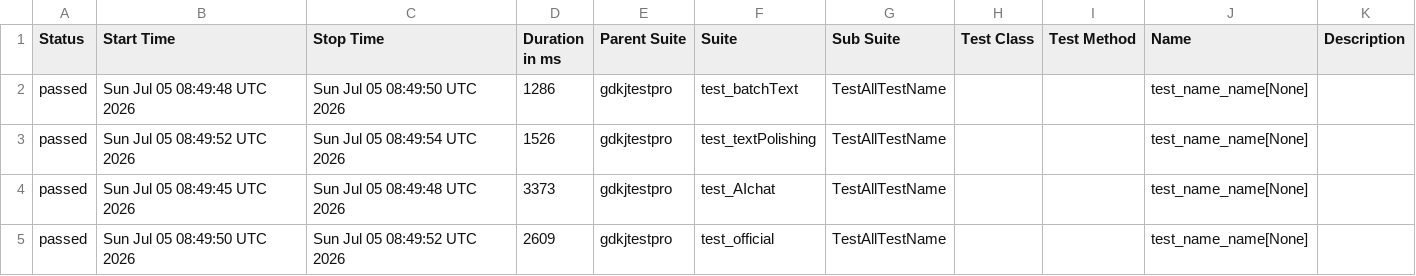
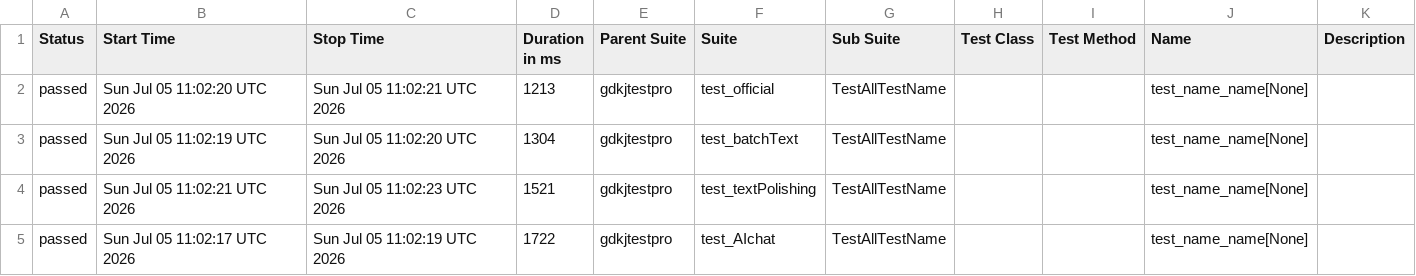
Before and after one commit to cmd-is-xka/gdkj, a CSV file: data/suites.csv, drawn as a sheet.

```diff
--- a/data/suites.csv
+++ b/data/suites.csv
@@ -1,5 +1,5 @@
 "Status","Start Time","Stop Time","Duration in ms","Parent Suite","Suite","Sub Suite","Test Class","Test Method","Name","Description"
-"passed","Sun Jul 05 08:49:48 UTC 2026","Sun Jul 05 08:49:50 UTC 2026","1286","gdkjtestpro","test_batchText","TestAllTestName","","","test_name_name[None]",""
-"passed","Sun Jul 05 08:49:52 UTC 2026","Sun Jul 05 08:49:54 UTC 2026","1526","gdkjtestpro","test_textPolishing","TestAllTestName","","","test_name_name[None]",""
-"passed","Sun Jul 05 08:49:45 UTC 2026","Sun Jul 05 08:49:48 UTC 2026","3373","gdkjtestpro","test_AIchat","TestAllTestName","","","test_name_name[None]",""
-"passed","Sun Jul 05 08:49:50 UTC 2026","Sun Jul 05 08:49:52 UTC 2026","2609","gdkjtestpro","test_official","TestAllTestName","","","test_name_name[None]",""
+"passed","Sun Jul 05 11:02:20 UTC 2026","Sun Jul 05 11:02:21 UTC 2026","1213","gdkjtestpro","test_official","TestAllTestName","","","test_name_name[None]",""
+"passed","Sun Jul 05 11:02:19 UTC 2026","Sun Jul 05 11:02:20 UTC 2026","1304","gdkjtestpro","test_batchText","TestAllTestName","","","test_name_name[None]",""
+"passed","Sun Jul 05 11:02:21 UTC 2026","Sun Jul 05 11:02:23 UTC 2026","1521","gdkjtestpro","test_textPolishing","TestAllTestName","","","test_name_name[None]",""
+"passed","Sun Jul 05 11:02:17 UTC 2026","Sun Jul 05 11:02:19 UTC 2026","1722","gdkjtestpro","test_AIchat","TestAllTestName","","","test_name_name[None]",""
```
Also changed, not shown: 22 other files.
